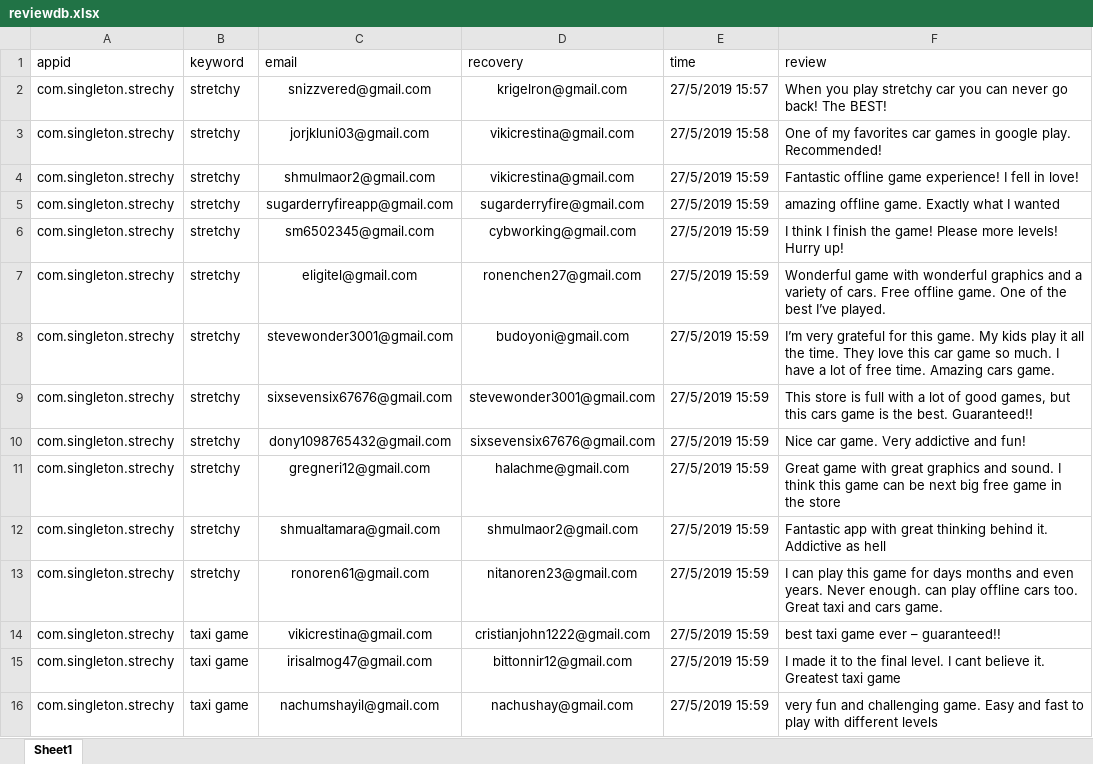
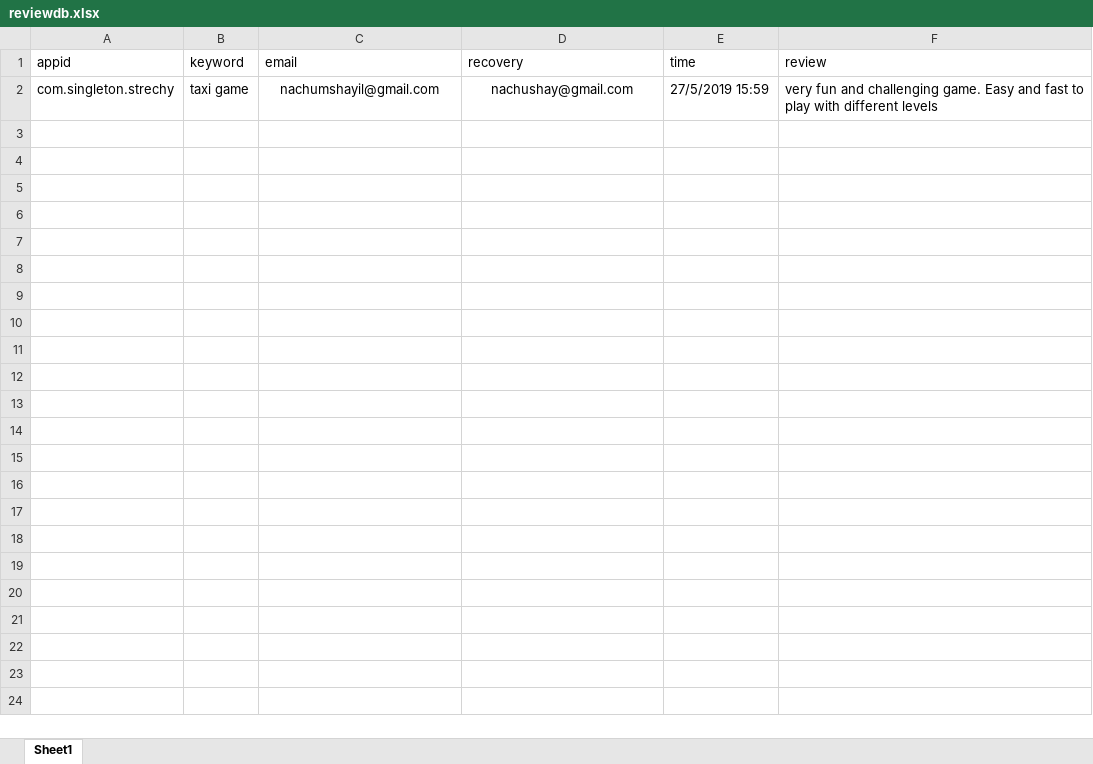
Before and after one commit to sugarderryfire/ReviewsProject, an Excel workbook: reviewdb.xlsx, sheet Sheet1, drawn as a sheet; values as stored, in another font and other column widths than the file's, no borders; the diff names each change by its address in the sheet, - before the commit and + after, or states it on an @@ line.

Commit message:
Add files via upload

```diff
--- a/reviewdb.xlsx (sheet Sheet1)
+++ b/reviewdb.xlsx (sheet Sheet1)
-row 2: com.singleton.strechy | stretchy | snizzvered@gmail.com | krigelron@gmail.com | 27/5/2019 15:57 | When you play stretchy car you can never go back! The BEST!
-row 3: com.singleton.strechy | stretchy | jorjkluni03@gmail.com | vikicrestina@gmail.com | 27/5/2019 15:58 | One of my favorites car games in google play. Recommended!
-row 4: com.singleton.strechy | stretchy | shmulmaor2@gmail.com | vikicrestina@gmail.com | 27/5/2019 15:59 | Fantastic offline game experience! I fell in love!
-row 5: com.singleton.strechy | stretchy | sugarderryfireapp@gmail.com | sugarderryfire@gmail.com | 27/5/2019 15:59 | amazing offline game. Exactly what I wanted
-row 6: com.singleton.strechy | stretchy | sm6502345@gmail.com | cybworking@gmail.com | 27/5/2019 15:59 | I think I finish the game! Please more levels! Hurry up!
-row 7: com.singleton.strechy | stretchy | eligitel@gmail.com | ronenchen27@gmail.com | 27/5/2019 15:59 | Wonderful game with wonderful graphics and a variety of cars. Free offline game. One of the best I’ve played.
-row 8: com.singleton.strechy | stretchy | stevewonder3001@gmail.com | budoyoni@gmail.com | 27/5/2019 15:59 | I’m very grateful for this game. My kids play it all the time. They love this car game so much. I have a lot of free time. Amazing cars game.
-row 9: com.singleton.strechy | stretchy | sixsevensix67676@gmail.com | stevewonder3001@gmail.com | 27/5/2019 15:59 | This store is full with a lot of good games, but this cars game is the best. Guaranteed!!
-row 10: com.singleton.strechy | stretchy | dony1098765432@gmail.com | sixsevensix67676@gmail.com | 27/5/2019 15:59 | Nice car game. Very addictive and fun!
-row 11: com.singleton.strechy | stretchy | gregneri12@gmail.com | halachme@gmail.com | 27/5/2019 15:59 | Great game with great graphics and sound. I think this game can be next big free game in the store
-row 12: com.singleton.strechy | stretchy | shmualtamara@gmail.com | shmulmaor2@gmail.com | 27/5/2019 15:59 | Fantastic app with great thinking behind it. Addictive as hell
-row 13: com.singleton.strechy | stretchy | ronoren61@gmail.com | nitanoren23@gmail.com | 27/5/2019 15:59 | I can play this game for days months and even years. Never enough. can play offline cars too. Great taxi and cars game.
-row 14: com.singleton.strechy | taxi game | vikicrestina@gmail.com | cristianjohn1222@gmail.com | 27/5/2019 15:59 | best taxi game ever – guaranteed!!
-row 15: com.singleton.strechy | taxi game | irisalmog47@gmail.com | bittonnir12@gmail.com | 27/5/2019 15:59 | I made it to the final level. I cant believe it. Greatest taxi game
```
